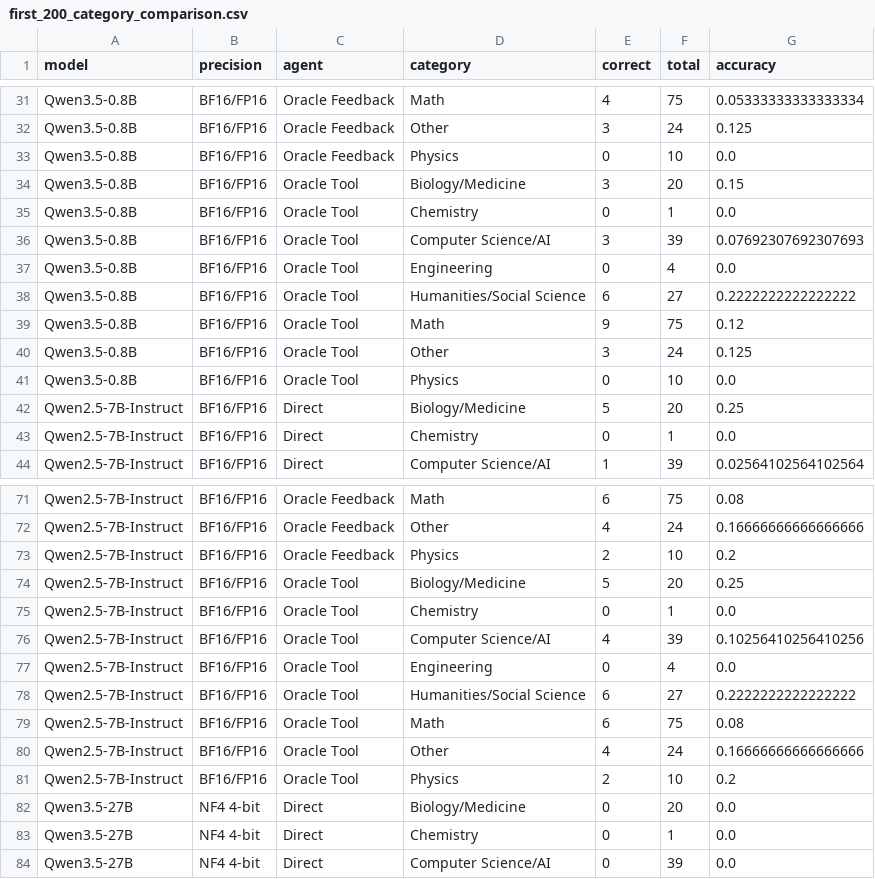
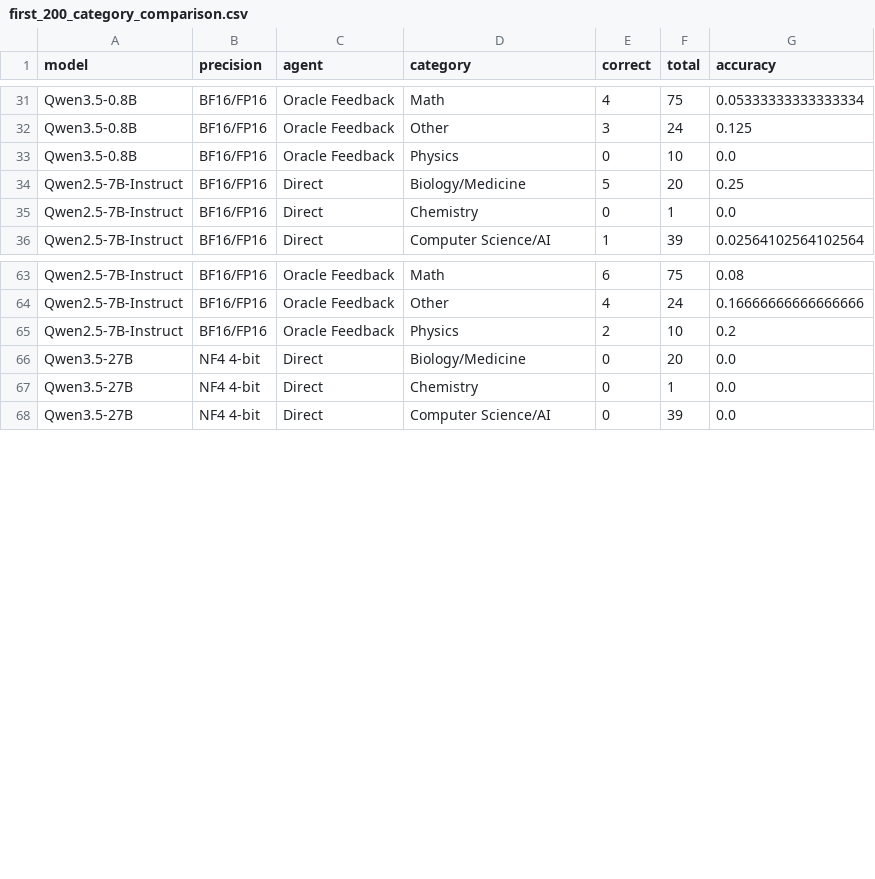
Before and after one commit to mmj12138/hle-qwen-agent, a CSV file: outputs/three_model_comparison/first_200_category_comparison.csv, drawn as a sheet; only a part is shown, gaps mark what is left out; the diff covers the shown part only.

```diff
--- a/outputs/three_model_comparison/first_200_category_comparison.csv
+++ b/outputs/three_model_comparison/first_200_category_comparison.csv
@@ -33,10 +33,2 @@ Qwen3.5-0.8B,BF16/FP16,Oracle Feedback,Other,3,24,0.125
 Qwen3.5-0.8B,BF16/FP16,Oracle Feedback,Physics,0,10,0.0
-Qwen3.5-0.8B,BF16/FP16,Oracle Tool,Biology/Medicine,3,20,0.15
-Qwen3.5-0.8B,BF16/FP16,Oracle Tool,Chemistry,0,1,0.0
-Qwen3.5-0.8B,BF16/FP16,Oracle Tool,Computer Science/AI,3,39,0.07692307692307693
-Qwen3.5-0.8B,BF16/FP16,Oracle Tool,Engineering,0,4,0.0
-Qwen3.5-0.8B,BF16/FP16,Oracle Tool,Humanities/Social Science,6,27,0.2222222222222222
-Qwen3.5-0.8B,BF16/FP16,Oracle Tool,Math,9,75,0.12
-Qwen3.5-0.8B,BF16/FP16,Oracle Tool,Other,3,24,0.125
-Qwen3.5-0.8B,BF16/FP16,Oracle Tool,Physics,0,10,0.0
 Qwen2.5-7B-Instruct,BF16/FP16,Direct,Biology/Medicine,5,20,0.25
@@ -73,10 +65,2 @@ Qwen2.5-7B-Instruct,BF16/FP16,Oracle Feedback,Other,4,24,0.16666666666666666
 Qwen2.5-7B-Instruct,BF16/FP16,Oracle Feedback,Physics,2,10,0.2
-Qwen2.5-7B-Instruct,BF16/FP16,Oracle Tool,Biology/Medicine,5,20,0.25
-Qwen2.5-7B-Instruct,BF16/FP16,Oracle Tool,Chemistry,0,1,0.0
-Qwen2.5-7B-Instruct,BF16/FP16,Oracle Tool,Computer Science/AI,4,39,0.10256410256410256
-Qwen2.5-7B-Instruct,BF16/FP16,Oracle Tool,Engineering,0,4,0.0
-Qwen2.5-7B-Instruct,BF16/FP16,Oracle Tool,Humanities/Social Science,6,27,0.2222222222222222
-Qwen2.5-7B-Instruct,BF16/FP16,Oracle Tool,Math,6,75,0.08
-Qwen2.5-7B-Instruct,BF16/FP16,Oracle Tool,Other,4,24,0.16666666666666666
-Qwen2.5-7B-Instruct,BF16/FP16,Oracle Tool,Physics,2,10,0.2
 Qwen3.5-27B,NF4 4-bit,Direct,Biology/Medicine,0,20,0.0
```
Also changed, not shown: 8 removed rows elsewhere in this file, outputs/three_model_comparison/first_200_comparison.csv, 10 other files.
